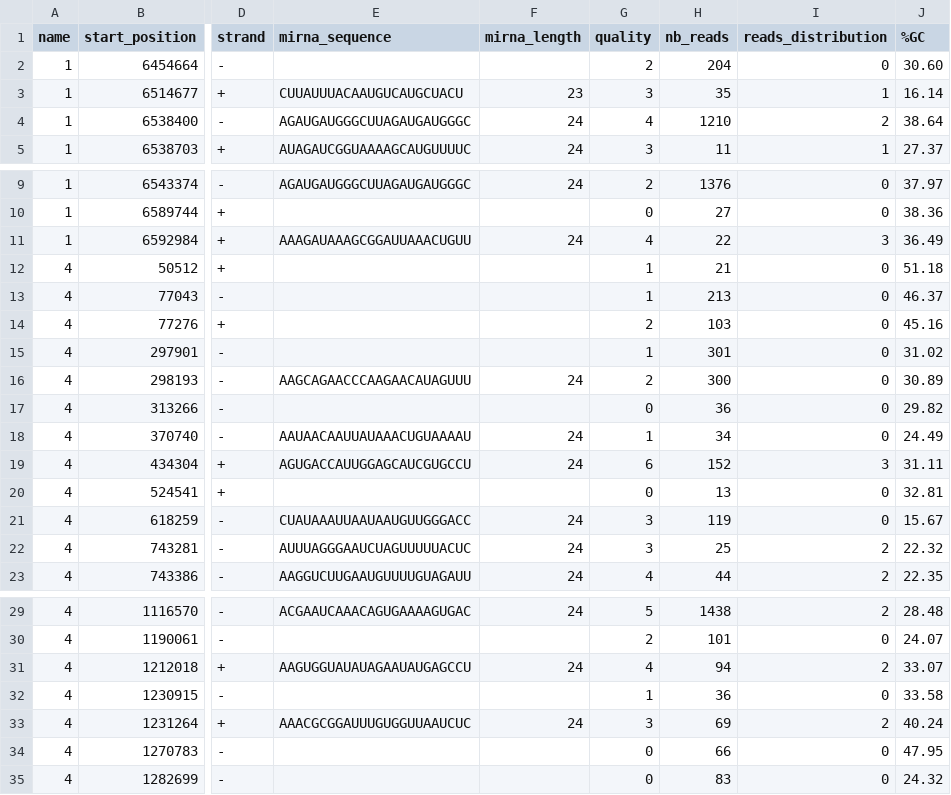
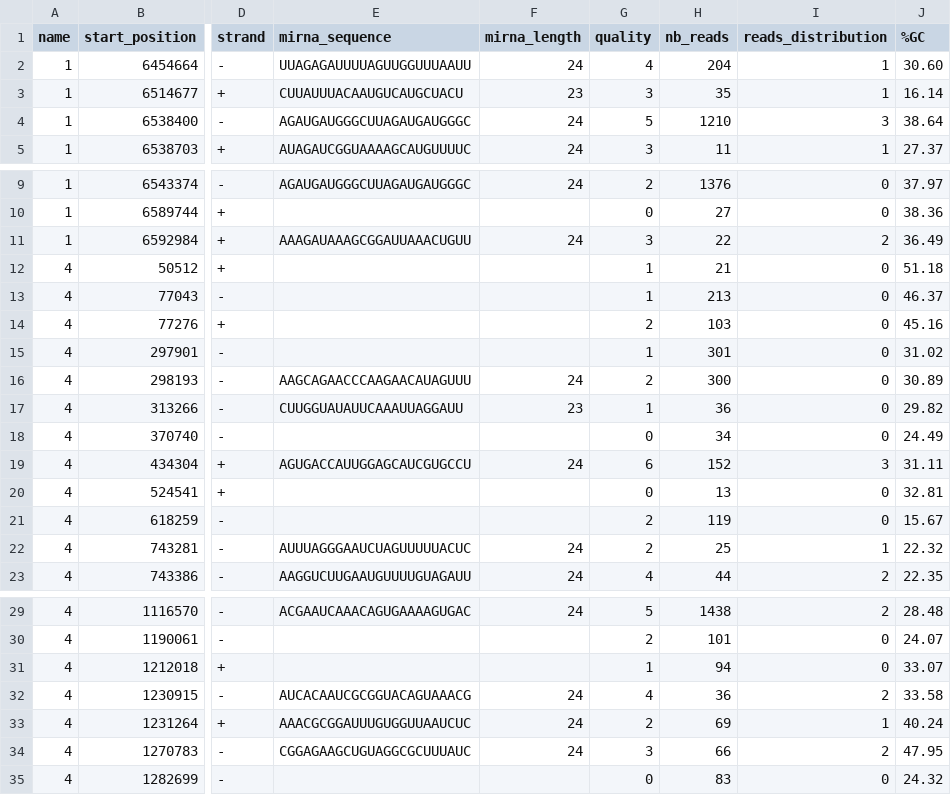
Before and after one commit to miRkwood-RNA/miRkwood, a CSV file: cgi-bin/t/functional/expected/fullpipeline-bed/results/novel_miRNA/results_novel_miRNA.csv, drawn as a sheet; only a part is shown, gaps mark what is left out; the diff names each change by its address in the sheet, - before the commit and + after, or states it on an @@ line.

Commit message:
miRkwood: Update files for functional tests.

```diff
--- a/cgi-bin/t/functional/expected/fullpipeline-bed/results/novel_miRNA/results_novel_miRNA.csv
+++ b/cgi-bin/t/functional/expected/fullpipeline-bed/results/novel_miRNA/results_novel_miRNA.csv
-E2 (mirna_sequence): (empty)
+E2 (mirna_sequence): UUAGAGAUUUUAGUUGGUUUAAUU
-F2 (mirna_length): (empty)
+F2 (mirna_length): 24
-G2 (quality): 2
+G2 (quality): 4
-I2 (reads_distribution): 0
+I2 (reads_distribution): 1
-G4 (quality): 4
+G4 (quality): 5
-I4 (reads_distribution): 2
+I4 (reads_distribution): 3
-G11 (quality): 4
+G11 (quality): 3
-I11 (reads_distribution): 3
+I11 (reads_distribution): 2
-E17 (mirna_sequence): (empty)
+E17 (mirna_sequence): CUUGGUAUAUUCAAAUUAGGAUU
-F17 (mirna_length): (empty)
+F17 (mirna_length): 23
-G17 (quality): 0
+G17 (quality): 1
-E18 (mirna_sequence): AAUAACAAUUAUAAACUGUAAAAU
+E18 (mirna_sequence): (empty)
-F18 (mirna_length): 24
+F18 (mirna_length): (empty)
-G18 (quality): 1
+G18 (quality): 0
-E21 (mirna_sequence): CUAUAAAUUAAUAAUGUUGGGACC
+E21 (mirna_sequence): (empty)
-F21 (mirna_length): 24
+F21 (mirna_length): (empty)
-G21:G22 (quality): 3
+G21:G22 (quality): 2
-I22 (reads_distribution): 2
+I22 (reads_distribution): 1
-E31 (mirna_sequence): AAGUGGUAUAUAGAAUAUGAGCCU
+E31 (mirna_sequence): (empty)
-F31 (mirna_length): 24
+F31 (mirna_length): (empty)
-G31 (quality): 4
+G31 (quality): 1
-I31 (reads_distribution): 2
+I31 (reads_distribution): 0
-E32 (mirna_sequence): (empty)
+E32 (mirna_sequence): AUCACAAUCGCGGUACAGUAAACG
-F32 (mirna_length): (empty)
+F32 (mirna_length): 24
-G32 (quality): 1
+G32 (quality): 4
-I32 (reads_distribution): 0
+I32 (reads_distribution): 2
-G33 (quality): 3
+G33 (quality): 2
-I33 (reads_distribution): 2
+I33 (reads_distribution): 1
-E34 (mirna_sequence): (empty)
+E34 (mirna_sequence): CGGAGAAGCUGUAGGCGCUUUAUC
-F34 (mirna_length): (empty)
+F34 (mirna_length): 24
-G34 (quality): 0
+G34 (quality): 3
-I34 (reads_distribution): 0
+I34 (reads_distribution): 2
```
Also changed, not shown: 29 other files.
